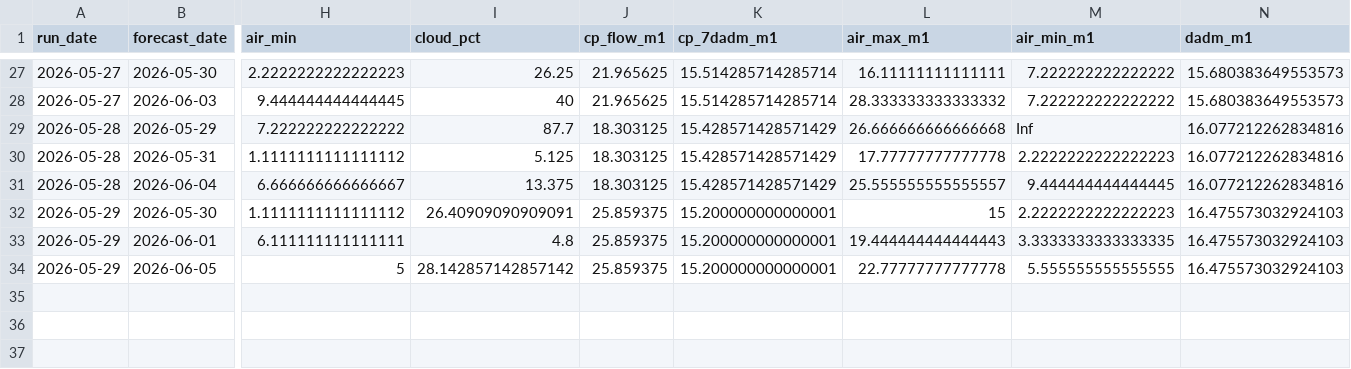
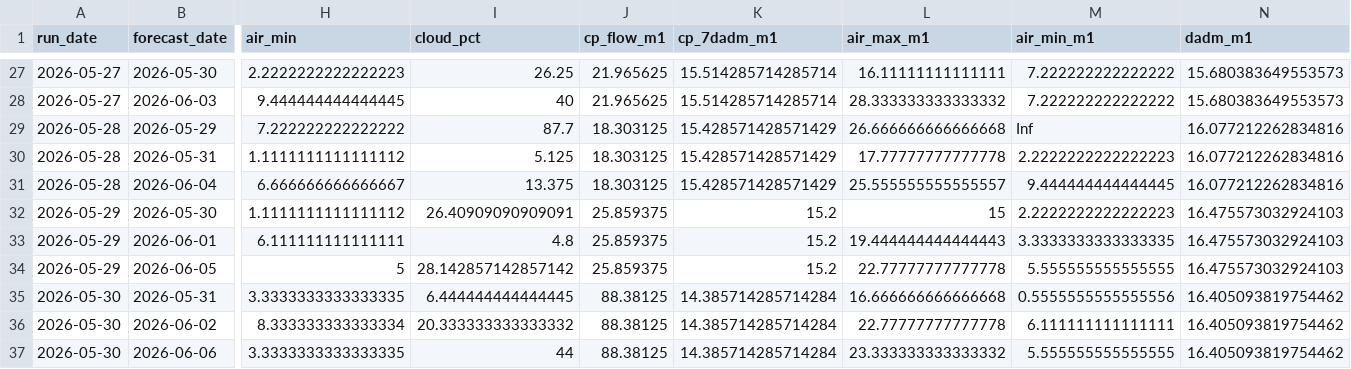
Before and after one commit to FlowWest/whychusModel, a CSV file: output/feat-7dadm-log.csv, drawn as a sheet; only a part is shown, gaps mark what is left out; rows hold the shown columns only; the diff names each change by its address in the sheet, - before the commit and + after, or states it on an @@ line.

```diff
--- a/output/feat-7dadm-log.csv
+++ b/output/feat-7dadm-log.csv
-K32:K34 (cp_7dadm_m1): 15.200000000000001
+K32:K34 (cp_7dadm_m1): 15.2
+row 35: 2026-05-30 | 2026-05-31 | 3.3333333333333335 | 6.444444444444445 | 88.38125 | 14.385714285714284 | 16.666666666666668 | 0.5555555555555556 | 16.405093819754462
+row 36: 2026-05-30 | 2026-06-02 | 8.333333333333334 | 20.333333333333332 | 88.38125 | 14.385714285714284 | 22.77777777777778 | 6.111111111111111 | 16.405093819754462
+row 37: 2026-05-30 | 2026-06-06 | 3.3333333333333335 | 44 | 88.38125 | 14.385714285714284 | 23.333333333333332 | 5.555555555555555 | 16.405093819754462
```
Also changed, not shown: output/feat-tmax-log.csv, output/instream-forecast-log.csv, 1 other file.
